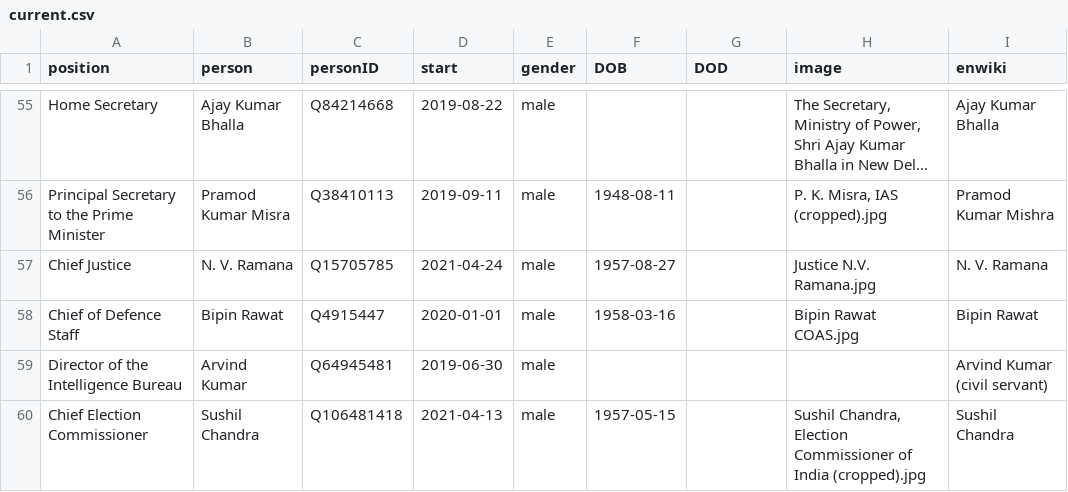
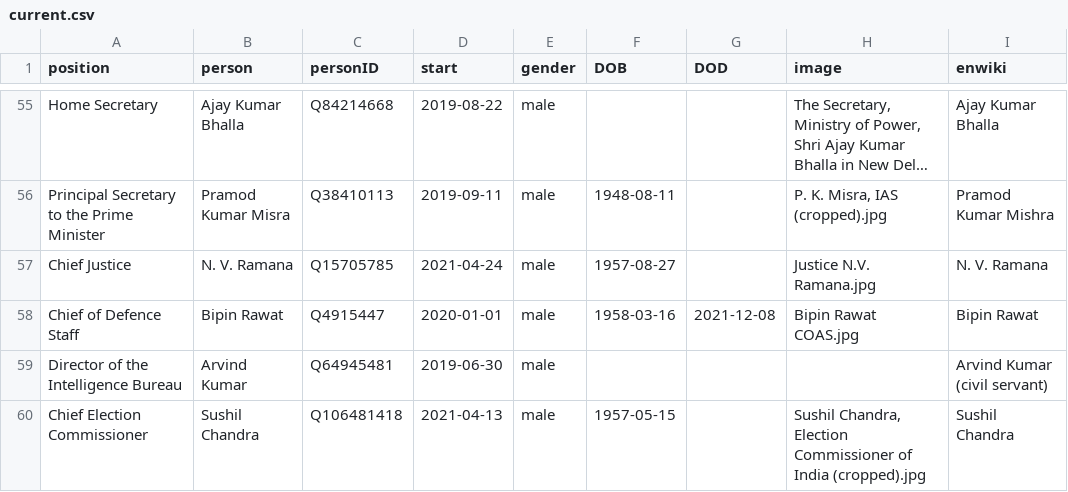
Before and after one commit to every-politician-scrapers/india-ministers, a CSV file: html/current.csv, drawn as a sheet; only a part is shown, gaps mark what is left out; long unchanged cells end in ….

Commit message:
Add DOD for Bipin Rawat
Keep him in the list until replaced.

```diff
--- a/html/current.csv
+++ b/html/current.csv
@@ -57,3 +57,3 @@ Principal Secretary to the Prime Minister,Pramod Kumar Misra,Q38410113,2019-09-1
 Chief Justice,N. V. Ramana,Q15705785,2021-04-24,male,1957-08-27,,Justice N.V. Ramana.jpg,N. V. Ramana
-Chief of Defence Staff,Bipin Rawat,Q4915447,2020-01-01,male,1958-03-16,,Bipin Rawat COAS.jpg,Bipin Rawat
+Chief of Defence Staff,Bipin Rawat,Q4915447,2020-01-01,male,1958-03-16,2021-12-08,Bipin Rawat COAS.jpg,Bipin Rawat
 Director of the Intelligence Bureau,Arvind Kumar,Q64945481,2019-06-30,male,,,,Arvind Kumar (civil servant)
```
